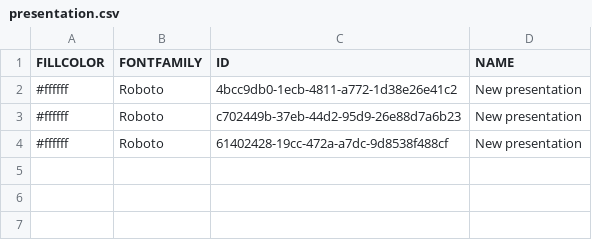
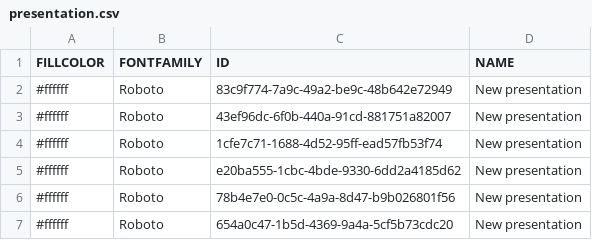
Before and after one commit to denisgridin/presitor-backend, a CSV file: target/classes/data/csv/presentation.csv, drawn as a sheet.

Commit message:
refactor return values for api methods

```diff
--- a/target/classes/data/csv/presentation.csv
+++ b/target/classes/data/csv/presentation.csv
@@ -1,4 +1,7 @@
 FILLCOLOR,FONTFAMILY,ID,NAME
-#ffffff,Roboto,4bcc9db0-1ecb-4811-a772-1d38e26e41c2,New presentation
-#ffffff,Roboto,c702449b-37eb-44d2-95d9-26e88d7a6b23,New presentation
-#ffffff,Roboto,61402428-19cc-472a-a7dc-9d8538f488cf,New presentation
+#ffffff,Roboto,83c9f774-7a9c-49a2-be9c-48b642e72949,New presentation
+#ffffff,Roboto,43ef96dc-6f0b-440a-91cd-881751a82007,New presentation
+#ffffff,Roboto,1cfe7c71-1688-4d52-95ff-ead57fb53f74,New presentation
+#ffffff,Roboto,e20ba555-1cbc-4bde-9330-6dd2a4185d62,New presentation
+#ffffff,Roboto,78b4e7e0-0c5c-4a9a-8d47-b9b026801f56,New presentation
+#ffffff,Roboto,654a0c47-1b5d-4369-9a4a-5cf5b73cdc20,New presentation
```
Also changed, not shown: 26 other files.
